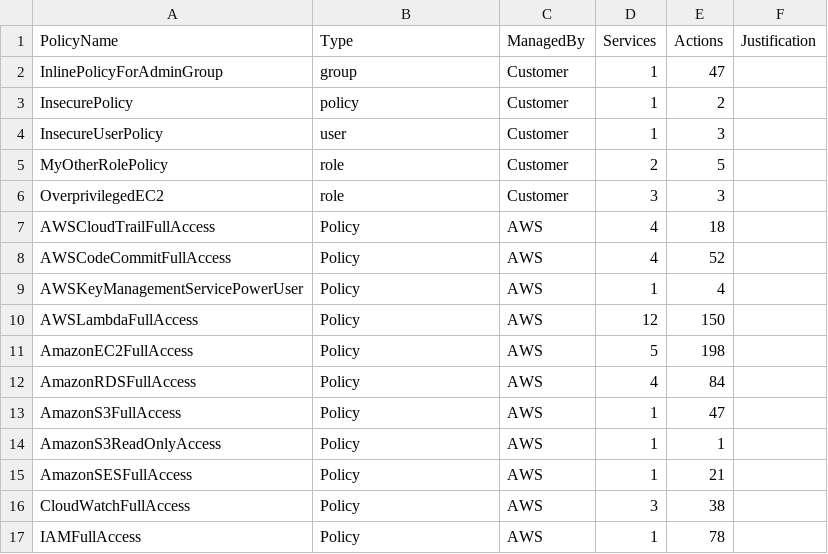
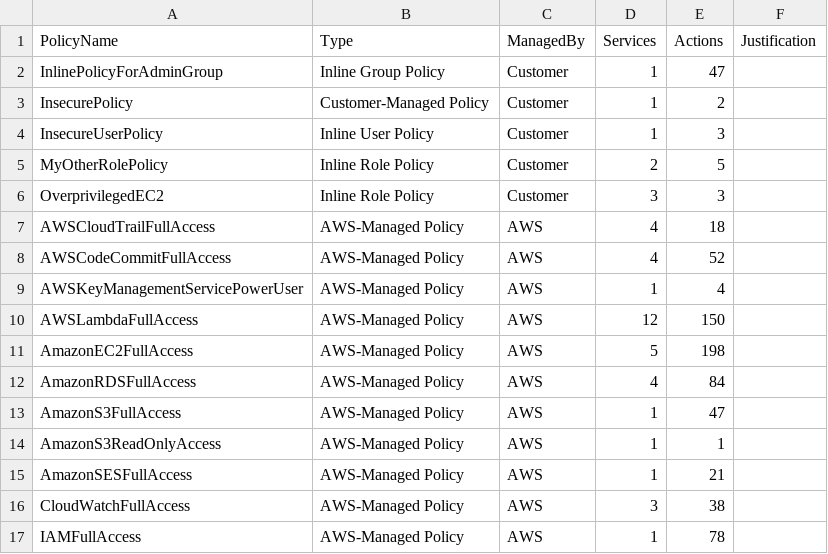
Before and after one commit to salesforce/cloudsplaining, a CSV file: examples/files/iam-triage-example.csv, drawn as a sheet.

```diff
--- a/examples/files/iam-triage-example.csv
+++ b/examples/files/iam-triage-example.csv
@@ -1,17 +1,17 @@
 PolicyName,Type,ManagedBy,Services,Actions,Justification
-InlinePolicyForAdminGroup,group,Customer,1,47,
-InsecurePolicy,policy,Customer,1,2,
-InsecureUserPolicy,user,Customer,1,3,
-MyOtherRolePolicy,role,Customer,2,5,
-OverprivilegedEC2,role,Customer,3,3,
-AWSCloudTrailFullAccess,Policy,AWS,4,18,
-AWSCodeCommitFullAccess,Policy,AWS,4,52,
-AWSKeyManagementServicePowerUser,Policy,AWS,1,4,
-AWSLambdaFullAccess,Policy,AWS,12,150,
-AmazonEC2FullAccess,Policy,AWS,5,198,
-AmazonRDSFullAccess,Policy,AWS,4,84,
-AmazonS3FullAccess,Policy,AWS,1,47,
-AmazonS3ReadOnlyAccess,Policy,AWS,1,1,
-AmazonSESFullAccess,Policy,AWS,1,21,
-CloudWatchFullAccess,Policy,AWS,3,38,
-IAMFullAccess,Policy,AWS,1,78,
+InlinePolicyForAdminGroup,Inline Group Policy,Customer,1,47,
+InsecurePolicy,Customer-Managed Policy,Customer,1,2,
+InsecureUserPolicy,Inline User Policy,Customer,1,3,
+MyOtherRolePolicy,Inline Role Policy,Customer,2,5,
+OverprivilegedEC2,Inline Role Policy,Customer,3,3,
+AWSCloudTrailFullAccess,AWS-Managed Policy,AWS,4,18,
+AWSCodeCommitFullAccess,AWS-Managed Policy,AWS,4,52,
+AWSKeyManagementServicePowerUser,AWS-Managed Policy,AWS,1,4,
+AWSLambdaFullAccess,AWS-Managed Policy,AWS,12,150,
+AmazonEC2FullAccess,AWS-Managed Policy,AWS,5,198,
+AmazonRDSFullAccess,AWS-Managed Policy,AWS,4,84,
+AmazonS3FullAccess,AWS-Managed Policy,AWS,1,47,
+AmazonS3ReadOnlyAccess,AWS-Managed Policy,AWS,1,1,
+AmazonSESFullAccess,AWS-Managed Policy,AWS,1,21,
+CloudWatchFullAccess,AWS-Managed Policy,AWS,3,38,
+IAMFullAccess,AWS-Managed Policy,AWS,1,78,
```
Also changed, not shown: 5 other files.
